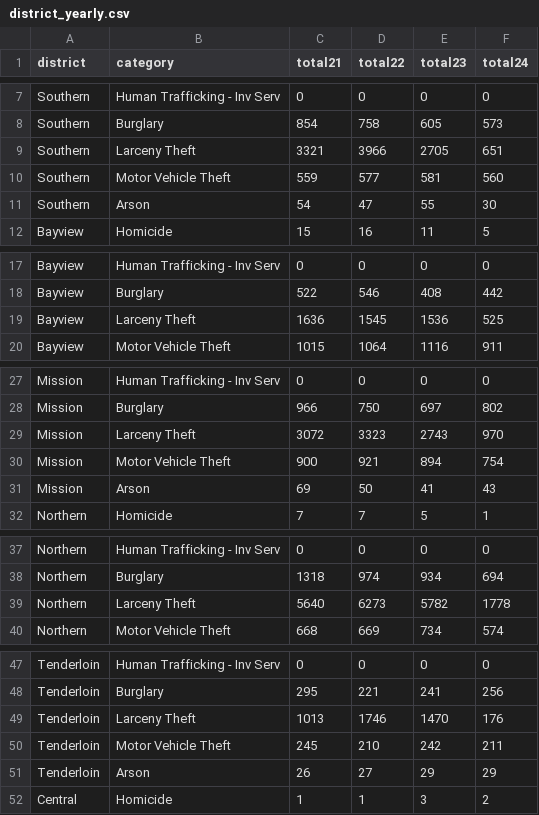
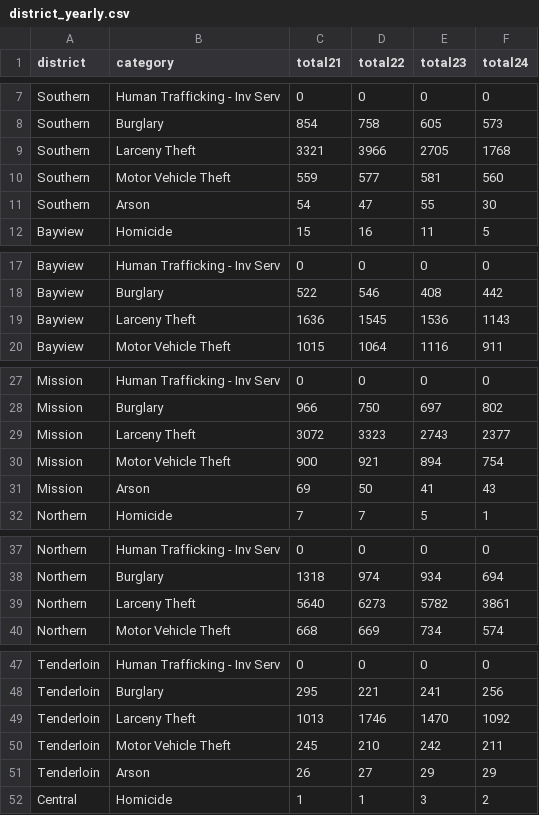
Before and after one commit to abcotvdata/safetytracker_sanfrancisco, a CSV file: data/output/yearly/district_yearly.csv, drawn as a sheet; only a part is shown, gaps mark what is left out; the diff covers the shown part only.

Commit message:
New crime data collected

```diff
--- a/data/output/yearly/district_yearly.csv
+++ b/data/output/yearly/district_yearly.csv
@@ -8,3 +8,3 @@ Southern,Human Trafficking - Inv Serv,0,0,0,0
 Southern,Burglary,854,758,605,573
-Southern,Larceny Theft,3321,3966,2705,651
+Southern,Larceny Theft,3321,3966,2705,1768
 Southern,Motor Vehicle Theft,559,577,581,560
@@ -18,3 +18,3 @@ Bayview,Human Trafficking - Inv Serv,0,0,0,0
 Bayview,Burglary,522,546,408,442
-Bayview,Larceny Theft,1636,1545,1536,525
+Bayview,Larceny Theft,1636,1545,1536,1143
 Bayview,Motor Vehicle Theft,1015,1064,1116,911
@@ -28,3 +28,3 @@ Mission,Human Trafficking - Inv Serv,0,0,0,0
 Mission,Burglary,966,750,697,802
-Mission,Larceny Theft,3072,3323,2743,970
+Mission,Larceny Theft,3072,3323,2743,2377
 Mission,Motor Vehicle Theft,900,921,894,754
@@ -38,3 +38,3 @@ Northern,Human Trafficking - Inv Serv,0,0,0,0
 Northern,Burglary,1318,974,934,694
-Northern,Larceny Theft,5640,6273,5782,1778
+Northern,Larceny Theft,5640,6273,5782,3861
 Northern,Motor Vehicle Theft,668,669,734,574
@@ -48,3 +48,3 @@ Tenderloin,Human Trafficking - Inv Serv,0,0,0,0
 Tenderloin,Burglary,295,221,241,256
-Tenderloin,Larceny Theft,1013,1746,1470,176
+Tenderloin,Larceny Theft,1013,1746,1470,1092
 Tenderloin,Motor Vehicle Theft,245,210,242,211
```
Also changed, not shown: 5 edited cells elsewhere in this file, data/output/weekly/citywide_crime.csv, data/output/yearly/citywide_yearly.csv, 13 other files.
